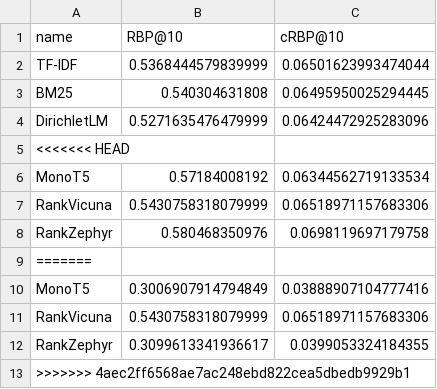
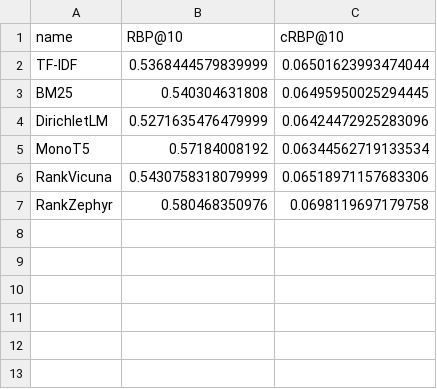
Before and after one commit to SOLandChildren/ChildCenteredEvaluation, a CSV file: code/results/kid-friend/rbp_eval.csv, drawn as a sheet; the diff names each change by its address in the sheet, - before the commit and + after, or states it on an @@ line.

```diff
--- a/code/results/kid-friend/rbp_eval.csv
+++ b/code/results/kid-friend/rbp_eval.csv
-row 5: <<<<<<< HEAD
-row 9: =======
-row 10: MonoT5 | 0.3006907914794849 | 0.03888907104777416
-row 11: RankVicuna | 0.5430758318079999 | 0.06518971157683306
-row 12: RankZephyr | 0.3099613341936617 | 0.0399053324184355
-row 13: >>>>>>> 4aec2ff6568ae7ac248ebd822cea5dbedb9929b1
```
Also changed, not shown: code/results/kid-friend/relevance_eval.csv, code/results/requik/rbp_eval.csv, 11 other files.
